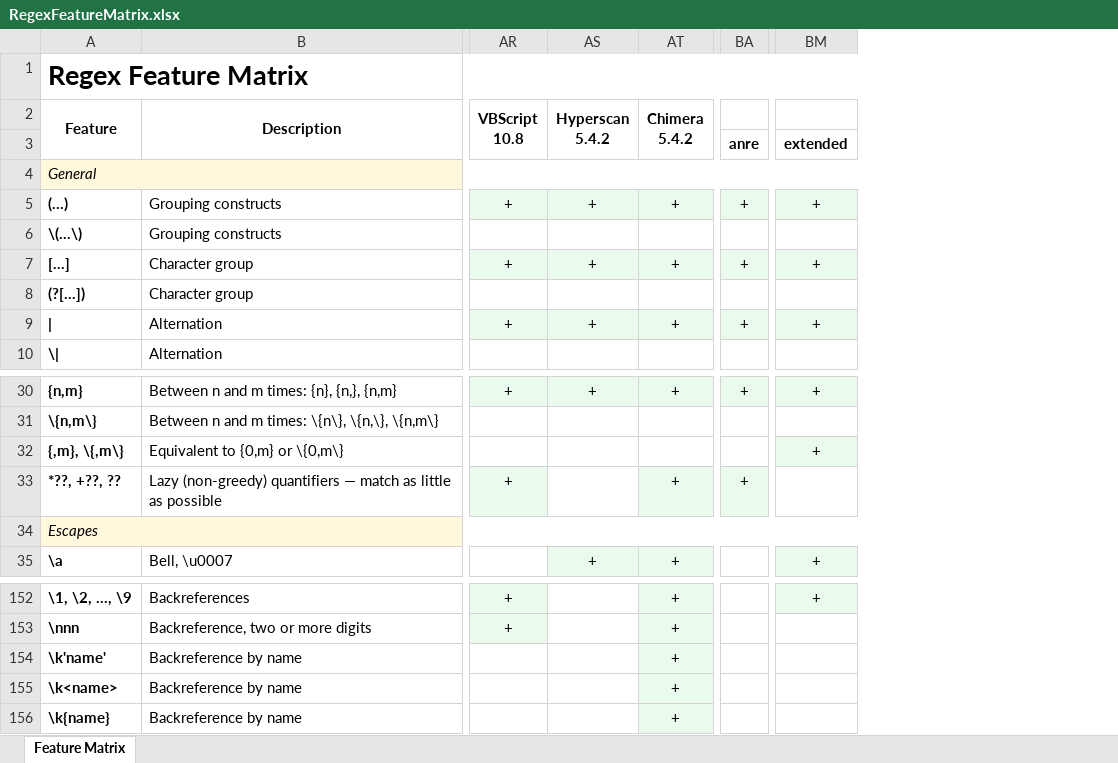
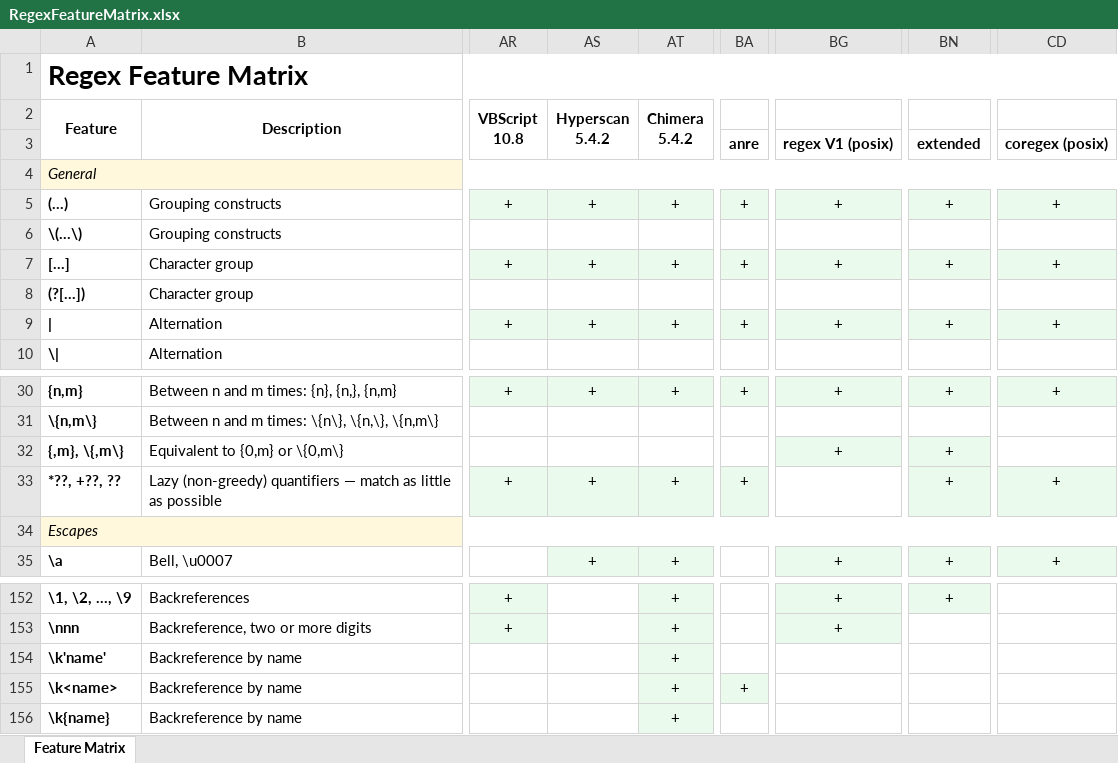
Before and after one commit to Viorel/RegExpress, an Excel workbook: RegexFeatureMatrix.xlsx, sheet Feature Matrix, drawn as a sheet; only a part is shown, gaps mark what is left out; values as stored, in another font and other column widths than the file's, no borders; addresses are those after the commit; the diff names each change by its address in the sheet, - before the commit and + after, or states it on an @@ line.

Commit message:
Clarify Feature Matrix.

```diff
--- a/RegexFeatureMatrix.xlsx (sheet Feature Matrix)
+++ b/RegexFeatureMatrix.xlsx (sheet Feature Matrix)
+column BG, rows 3-9: regex V1 (posix) |  | + |  | + |  | +; rows 30-35: + |  | + |  |  | +; rows 152-153: + | +
+column CD, rows 3-9: coregex (posix) |  | + |  | + |  | +; rows 30-35: + |  |  | + |  | +
-AS33 (Hyperscan 5.4.2): (empty)
+AS33 (Hyperscan 5.4.2): +
-AS33 fill: none
+AS33 fill: #EAFAEC
-BN33: (empty)
+BN33: +
-BN33 fill: none
+BN33 fill: #EAFAEC
-BA155: (empty)
+BA155: +
-BA155 fill: none
+BA155 fill: #EAFAEC
```
Also changed, not shown: 2 other files.
